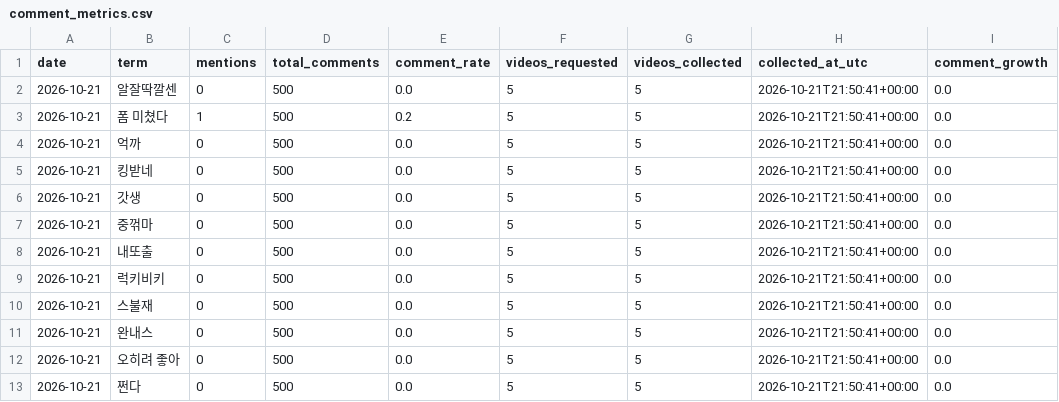
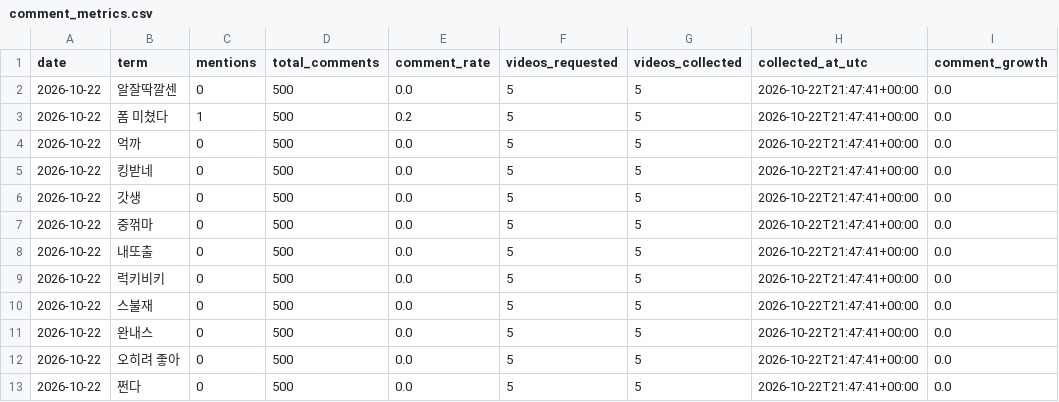
Before and after one commit to sgnk1324/trendtier, a CSV file: data/comment_metrics.csv, drawn as a sheet.

```diff
--- a/data/comment_metrics.csv
+++ b/data/comment_metrics.csv
@@ -1,13 +1,13 @@
 date,term,mentions,total_comments,comment_rate,videos_requested,videos_collected,collected_at_utc,comment_growth
-2026-10-21,알잘딱깔센,0,500,0.0,5,5,2026-10-21T21:50:41+00:00,0.0
-2026-10-21,폼 미쳤다,1,500,0.2,5,5,2026-10-21T21:50:41+00:00,0.0
-2026-10-21,억까,0,500,0.0,5,5,2026-10-21T21:50:41+00:00,0.0
-2026-10-21,킹받네,0,500,0.0,5,5,2026-10-21T21:50:41+00:00,0.0
-2026-10-21,갓생,0,500,0.0,5,5,2026-10-21T21:50:41+00:00,0.0
-2026-10-21,중꺾마,0,500,0.0,5,5,2026-10-21T21:50:41+00:00,0.0
-2026-10-21,내또출,0,500,0.0,5,5,2026-10-21T21:50:41+00:00,0.0
-2026-10-21,럭키비키,0,500,0.0,5,5,2026-10-21T21:50:41+00:00,0.0
-2026-10-21,스불재,0,500,0.0,5,5,2026-10-21T21:50:41+00:00,0.0
-2026-10-21,완내스,0,500,0.0,5,5,2026-10-21T21:50:41+00:00,0.0
-2026-10-21,오히려 좋아,0,500,0.0,5,5,2026-10-21T21:50:41+00:00,0.0
-2026-10-21,쩐다,0,500,0.0,5,5,2026-10-21T21:50:41+00:00,0.0
+2026-10-22,알잘딱깔센,0,500,0.0,5,5,2026-10-22T21:47:41+00:00,0.0
+2026-10-22,폼 미쳤다,1,500,0.2,5,5,2026-10-22T21:47:41+00:00,0.0
+2026-10-22,억까,0,500,0.0,5,5,2026-10-22T21:47:41+00:00,0.0
+2026-10-22,킹받네,0,500,0.0,5,5,2026-10-22T21:47:41+00:00,0.0
+2026-10-22,갓생,0,500,0.0,5,5,2026-10-22T21:47:41+00:00,0.0
+2026-10-22,중꺾마,0,500,0.0,5,5,2026-10-22T21:47:41+00:00,0.0
+2026-10-22,내또출,0,500,0.0,5,5,2026-10-22T21:47:41+00:00,0.0
+2026-10-22,럭키비키,0,500,0.0,5,5,2026-10-22T21:47:41+00:00,0.0
+2026-10-22,스불재,0,500,0.0,5,5,2026-10-22T21:47:41+00:00,0.0
+2026-10-22,완내스,0,500,0.0,5,5,2026-10-22T21:47:41+00:00,0.0
+2026-10-22,오히려 좋아,0,500,0.0,5,5,2026-10-22T21:47:41+00:00,0.0
+2026-10-22,쩐다,0,500,0.0,5,5,2026-10-22T21:47:41+00:00,0.0
```
Also changed, not shown: data/comment_history.csv.
